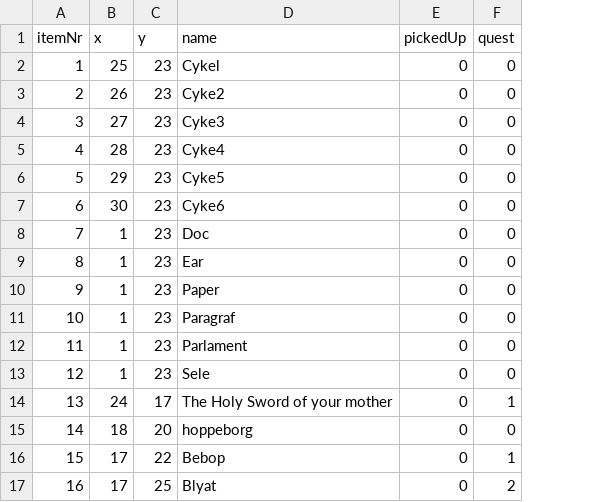
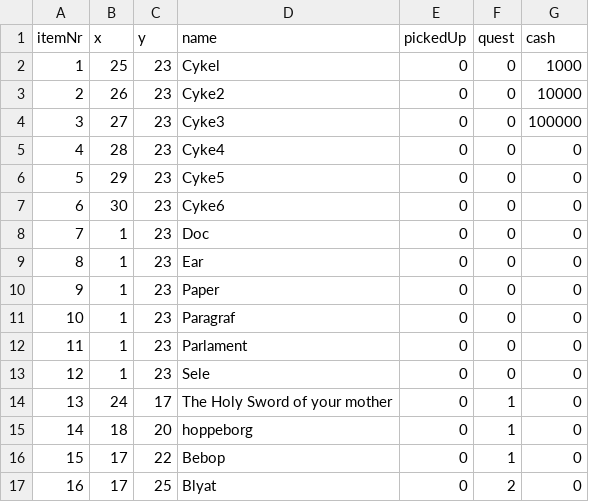
Before and after one commit to Muneeb2002/DDUEksamen, a CSV file: start1/data/items.csv, drawn as a sheet; the diff names each change by its address in the sheet, - before the commit and + after, or states it on an @@ line.

Commit message:
Items done

```diff
--- a/start1/data/items.csv
+++ b/start1/data/items.csv
+column G (cash), rows 2-17: 1000 | 10000 | 100000 | 0 | 0 | 0 | 0 | 0 | 0 | 0 | 0 | 0 | 0 | 0 | 0 | 0
-F15 (quest): 0
+F15 (quest): 1
```
Also changed, not shown: 6 other files.
